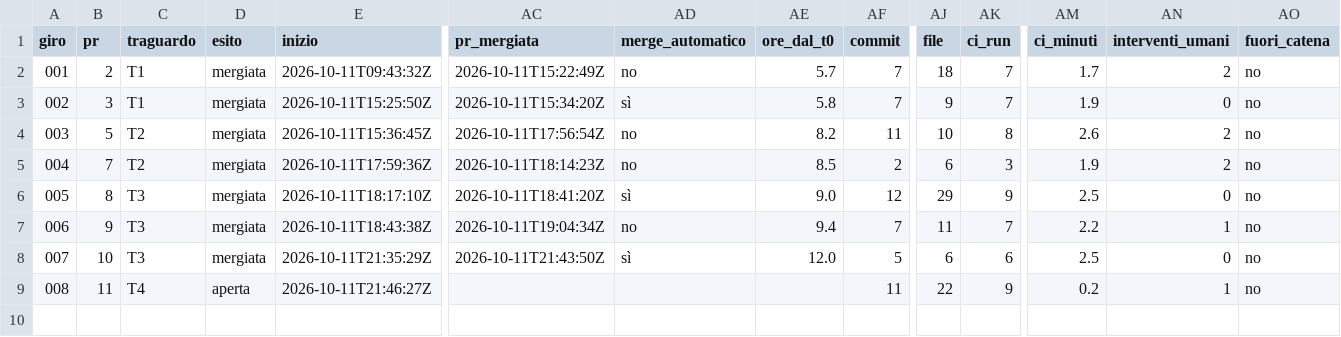
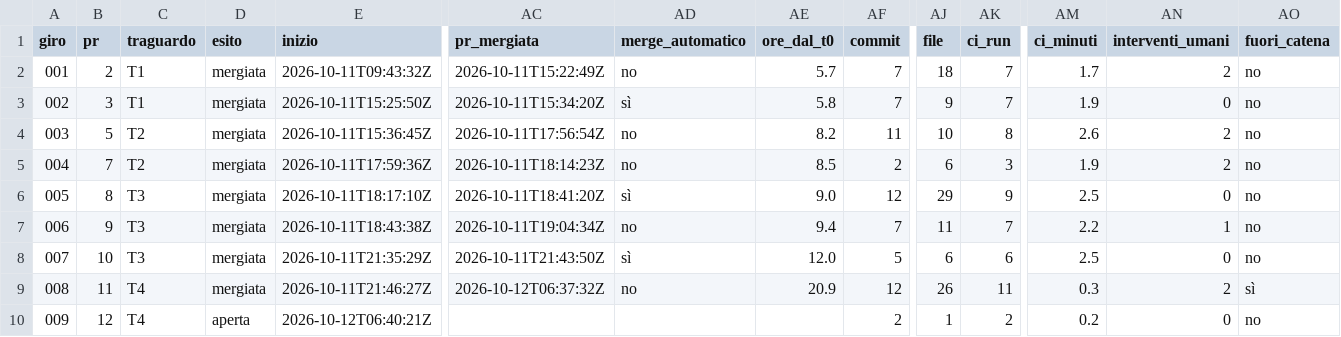
Before and after one commit to samueleniccolai-dev/gerio-lab, a CSV file: metrics/giri.csv, drawn as a sheet; only a part is shown, gaps mark what is left out; rows hold the shown columns only; the diff names each change by its address in the sheet, - before the commit and + after, or states it on an @@ line.

```diff
--- a/metrics/giri.csv
+++ b/metrics/giri.csv
-D9 (esito): aperta
+D9 (esito): mergiata
-AC9 (pr_mergiata): (empty)
+AC9 (pr_mergiata): 2026-10-12T06:37:32Z
-AD9 (merge_automatico): (empty)
+AD9 (merge_automatico): no
-AE9 (ore_dal_t0): (empty)
+AE9 (ore_dal_t0): 20.9
-AF9 (commit): 11
+AF9 (commit): 12
-AJ9 (file): 22
+AJ9 (file): 26
-AK9 (ci_run): 9
+AK9 (ci_run): 11
-AM9 (ci_minuti): 0.2
+AM9 (ci_minuti): 0.3
-AN9 (interventi_umani): 1
+AN9 (interventi_umani): 2
-AO9 (fuori_catena): no
+AO9 (fuori_catena): sì
+row 10: 009 | 12 | T4 | aperta | 2026-10-12T06:40:21Z |  |  |  | 2 | 1 | 2 | 0.2 | 0 | no
```
Also changed, not shown: 5 other files.
